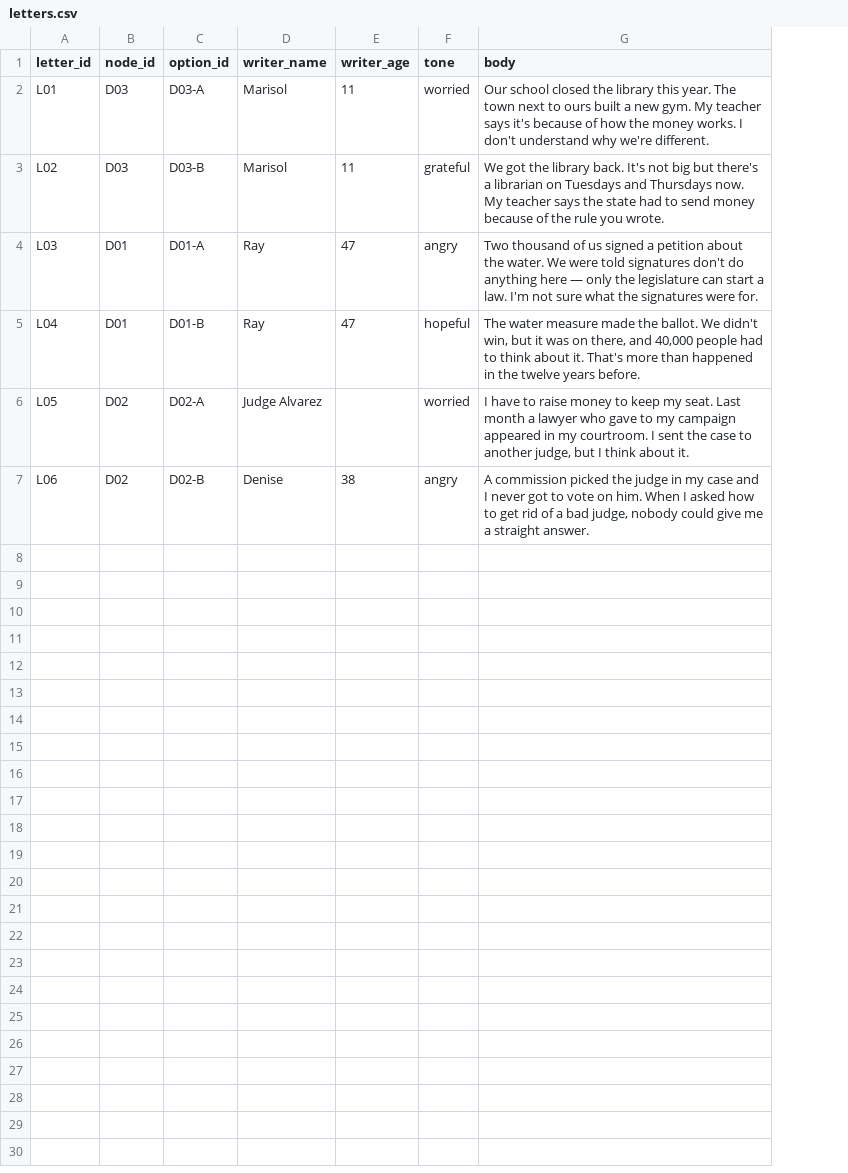
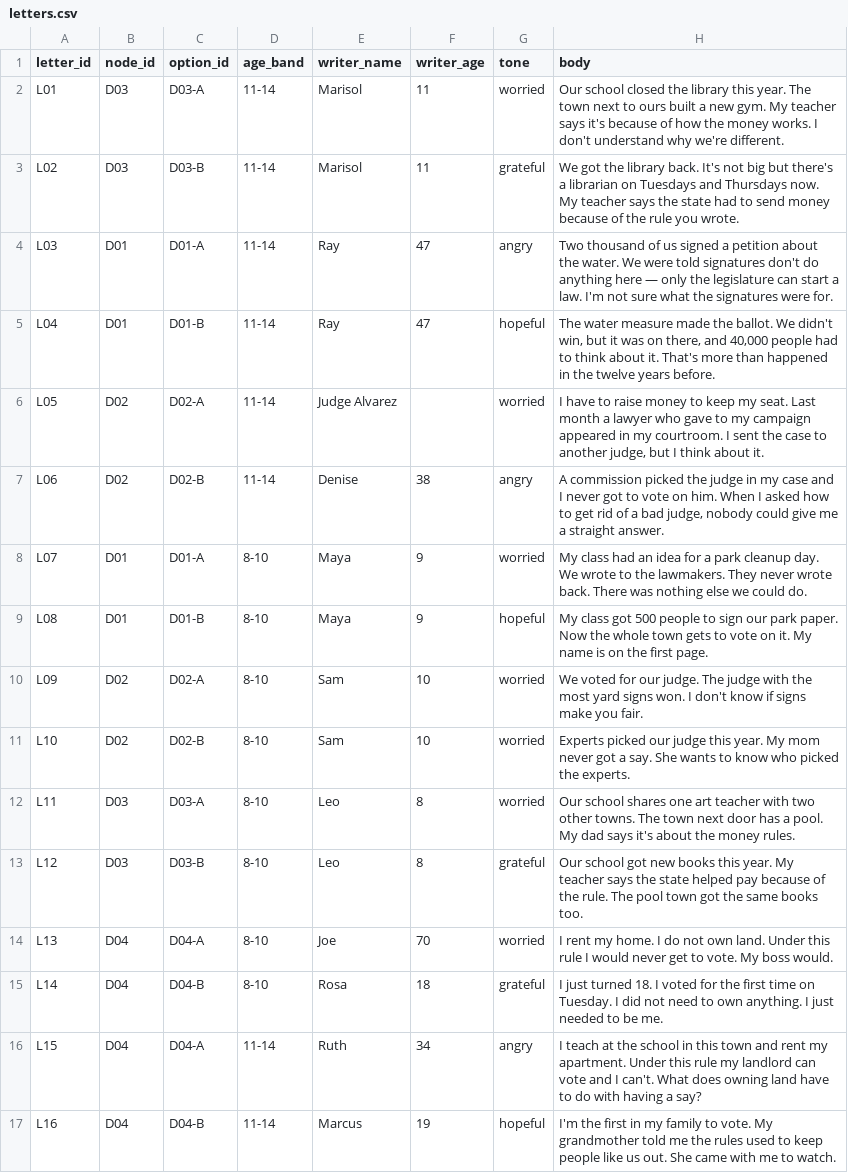
Before and after one commit to dougdevitre/access-to-civics, a CSV file: data/seed/letters.csv, drawn as a sheet; the diff names each change by its address in the sheet, - before the commit and + after, or states it on an @@ line.

```diff
--- a/data/seed/letters.csv
+++ b/data/seed/letters.csv
+column D (age_band), rows 2-7: all 11-14
+row 8: L07 | D01 | D01-A | 8-10 | Maya | 9 | worried | My class had an idea for a park cleanup day. We wrote to the lawmakers. They never wrote back. There was nothing else we could do.
+row 9: L08 | D01 | D01-B | 8-10 | Maya | 9 | hopeful | My class got 500 people to sign our park paper. Now the whole town gets to vote on it. My name is on the first page.
+row 10: L09 | D02 | D02-A | 8-10 | Sam | 10 | worried | We voted for our judge. The judge with the most yard signs won. I don't know if signs make you fair.
+row 11: L10 | D02 | D02-B | 8-10 | Sam | 10 | worried | Experts picked our judge this year. My mom never got a say. She wants to know who picked the experts.
+row 12: L11 | D03 | D03-A | 8-10 | Leo | 8 | worried | Our school shares one art teacher with two other towns. The town next door has a pool. My dad says it's about the money rules.
+row 13: L12 | D03 | D03-B | 8-10 | Leo | 8 | grateful | Our school got new books this year. My teacher says the state helped pay because of the rule. The pool town got the same books too.
+row 14: L13 | D04 | D04-A | 8-10 | Joe | 70 | worried | I rent my home. I do not own land. Under this rule I would never get to vote. My boss would.
+row 15: L14 | D04 | D04-B | 8-10 | Rosa | 18 | grateful | I just turned 18. I voted for the first time on Tuesday. I did not need to own anything. I just needed to be me.
+row 16: L15 | D04 | D04-A | 11-14 | Ruth | 34 | angry | I teach at the school in this town and rent my apartment. Under this rule my landlord can vote and I can't. What does owning land have to do with having a say?
+row 17: L16 | D04 | D04-B | 11-14 | Marcus | 19 | hopeful | I'm the first in my family to vote. My grandmother told me the rules used to keep people like us out. She came with me to watch.
```
Also changed, not shown: data/seed/decisions.csv, 30 other files.
